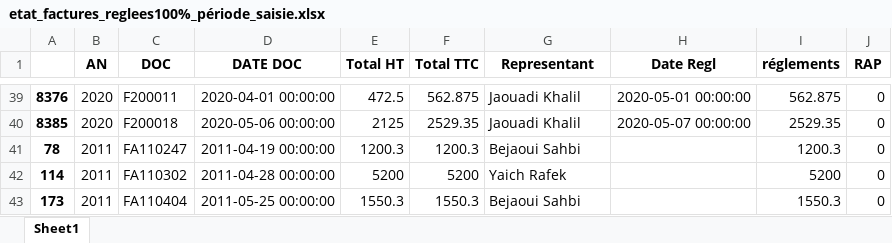
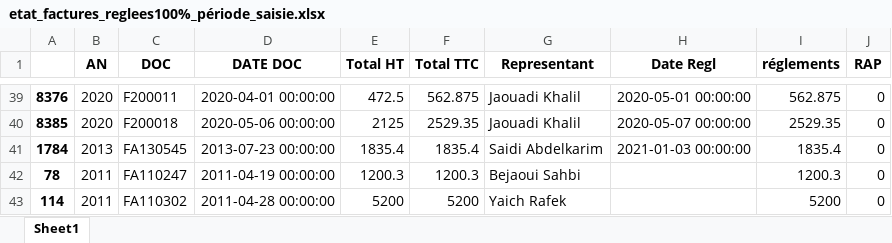
Before and after one commit to abenjemi/Commissions-Calculation, an Excel workbook: etat_factures_reglees100%_période_saisie.xlsx, sheet Sheet1, drawn as a sheet; only a part is shown, gaps mark what is left out; the shorter side is filled out with more unchanged rows; values as stored, in another font and other column widths than the file's, no borders; the diff names each change by its address in the sheet, - before the commit and + after, or states it on an @@ line.

```diff
--- a/etat_factures_reglees100%_période_saisie.xlsx (sheet Sheet1)
+++ b/etat_factures_reglees100%_période_saisie.xlsx (sheet Sheet1)
+row 41: 1784 | 2013 | FA130545 | 2013-07-23 00:00:00 | 1835.4 | 1835.4 | Saidi Abdelkarim | 2021-01-03 00:00:00 | 1835.4 | 0
```
Also changed, not shown: CA_BejaouiS_SaidiA.xlsx, Commissions_BejaouiS_SaidiA_details.xlsx, 9 other files.
